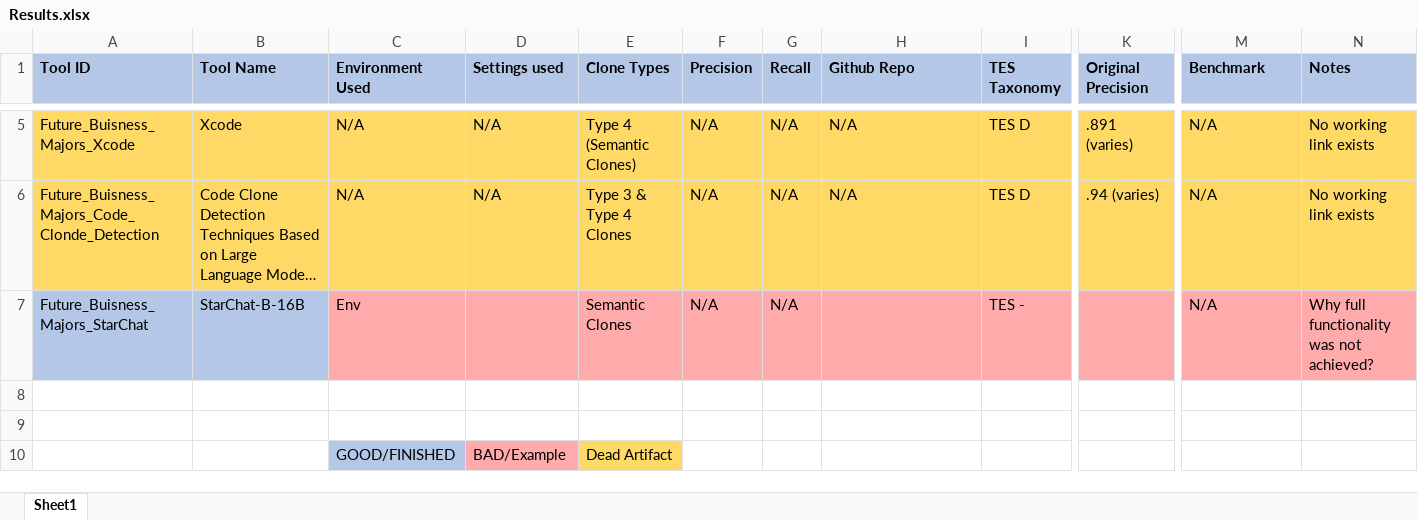
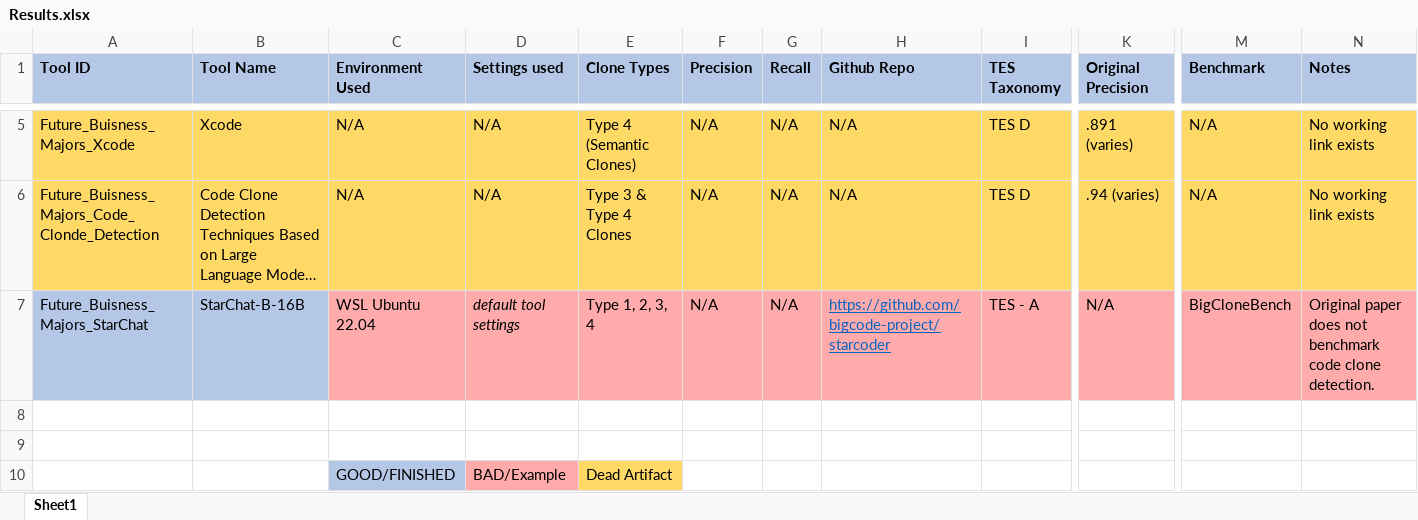
Before and after one commit to Vlad-Akulov/CMPT470-Future-Buisness-Majors, an Excel workbook: assignment3/Results.xlsx, sheet Sheet1, drawn as a sheet; only a part is shown, gaps mark what is left out; long unchanged cells end in …; values as stored, in another font and other column widths than the file's, no borders; the diff names each change by its address in the sheet, - before the commit and + after, or states it on an @@ line.

Commit message:
Add files via upload

```diff
--- a/assignment3/Results.xlsx (sheet Sheet1)
+++ b/assignment3/Results.xlsx (sheet Sheet1)
-C7 (Environment Used): Env
+C7 (Environment Used): WSL Ubuntu 22.04
-D7 (Settings used): (empty)
+D7 (Settings used): default tool settings
-E7 (Clone Types): Semantic Clones
+E7 (Clone Types): Type 1, 2, 3, 4
-H7 (Github Repo): (empty)
+H7 (Github Repo): https://github.com/bigcode-project/starcoder
-I7 (TES Taxonomy): TES -
+I7 (TES Taxonomy): TES - A
-K7 (Original Precision): (empty)
+K7 (Original Precision): N/A
-M7 (Benchmark): N/A
+M7 (Benchmark): BigCloneBench
-N7 (Notes): Why full functionality was not achieved?
+N7 (Notes): Original paper does not benchmark code clone detection.
```
